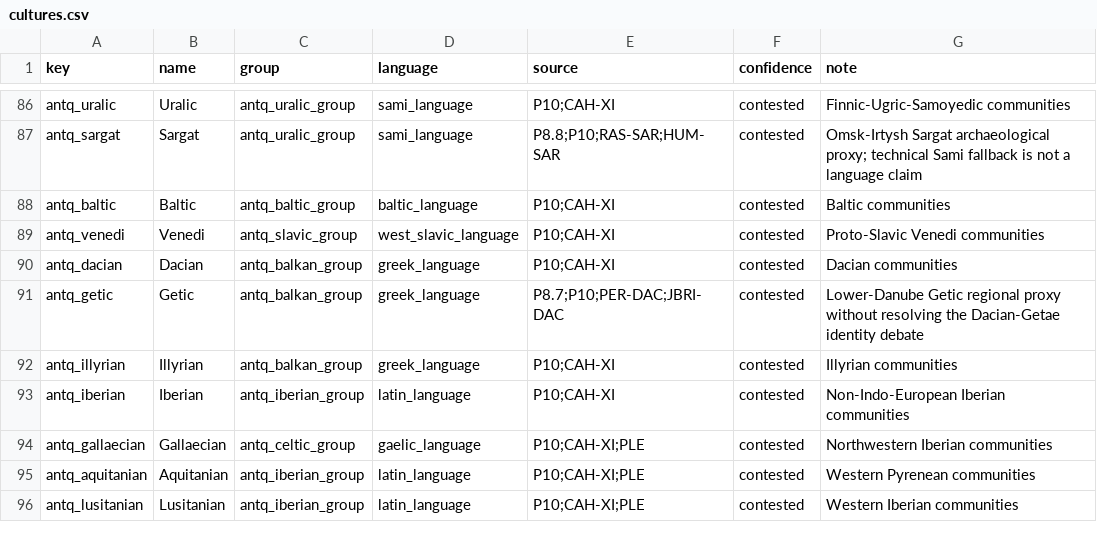
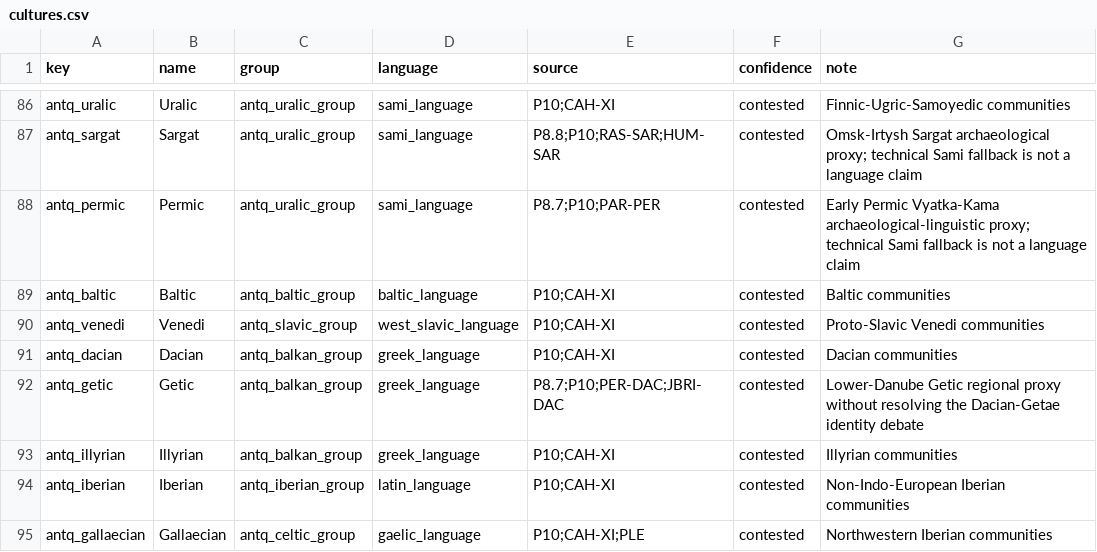
Before and after one commit to Rockydo/antiqvitas, a CSV file: docs/m4/cultures.csv, drawn as a sheet; only a part is shown, gaps mark what is left out; the shorter side is filled out with more unchanged rows.

Commit message:
feat: add Vyatka Permic culture

```diff
--- a/docs/m4/cultures.csv
+++ b/docs/m4/cultures.csv
@@ -87,2 +87,3 @@ antq_uralic,Uralic,antq_uralic_group,sami_language,P10;CAH-XI,contested,Finnic-U
 antq_sargat,Sargat,antq_uralic_group,sami_language,P8.8;P10;RAS-SAR;HUM-SAR,contested,Omsk-Irtysh Sargat archaeological proxy; technical Sami fallback is not a language claim
+antq_permic,Permic,antq_uralic_group,sami_language,P8.7;P10;PAR-PER,contested,Early Permic Vyatka-Kama archaeological-linguistic proxy; technical Sami fallback is not a language claim
 antq_baltic,Baltic,antq_baltic_group,baltic_language,P10;CAH-XI,contested,Baltic communities
```
Also changed, not shown: docs/culture_remap.csv, 22 other files.
